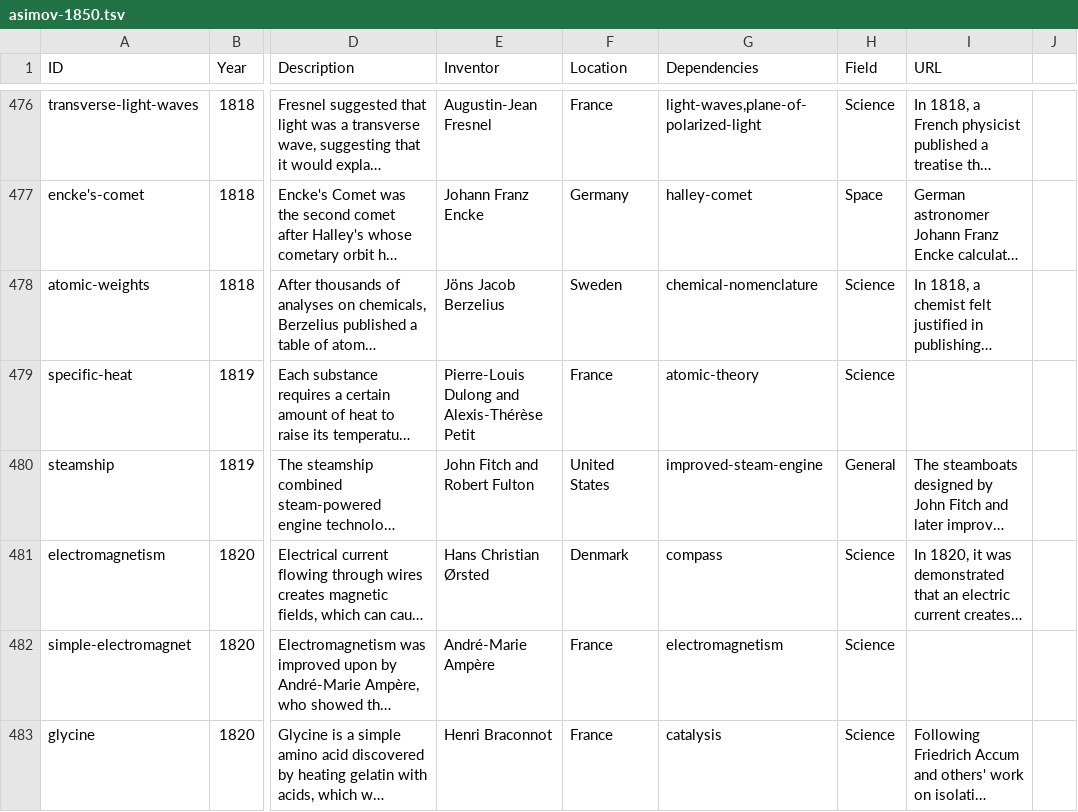
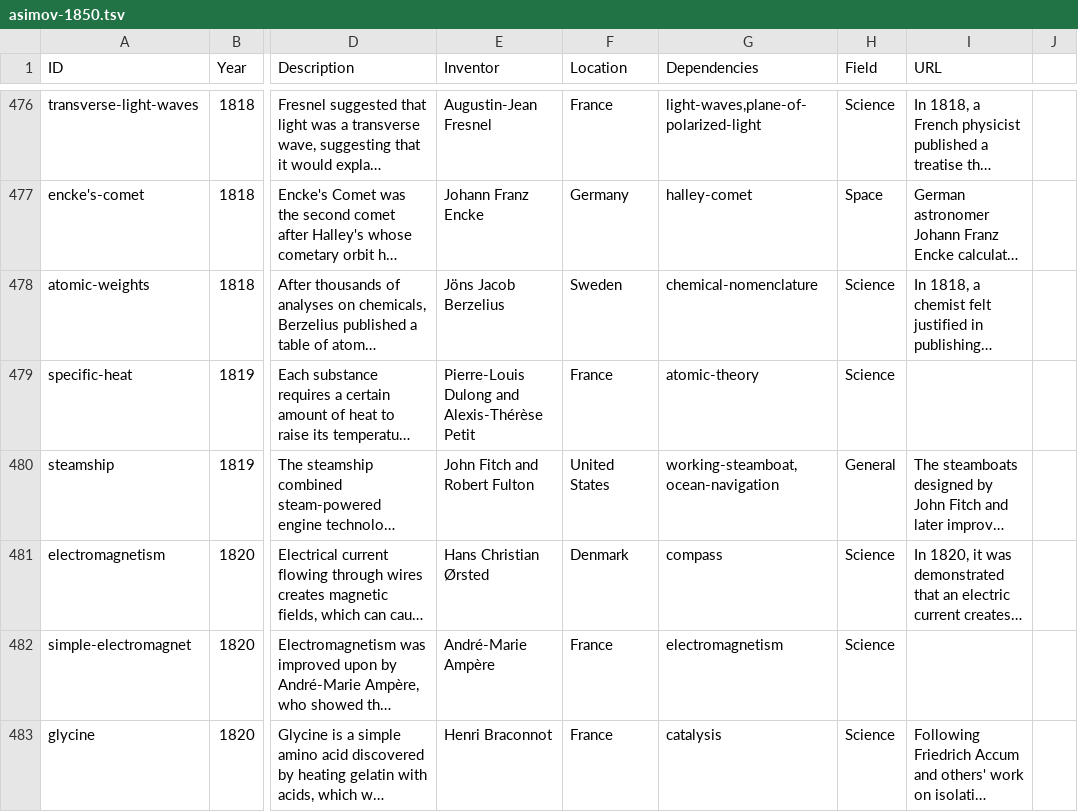
Before and after one commit to borismus/asimov, a TSV file: web/asimov-1850.tsv, drawn as a sheet; only a part is shown, gaps mark what is left out; long unchanged cells end in …; the diff names each change by its address in the sheet, - before the commit and + after, or states it on an @@ line.

Commit message:
tweak

```diff
--- a/web/asimov-1850.tsv
+++ b/web/asimov-1850.tsv
-G480 (Dependencies): improved-steam-engine
+G480 (Dependencies): working-steamboat, ocean-navigation
```
